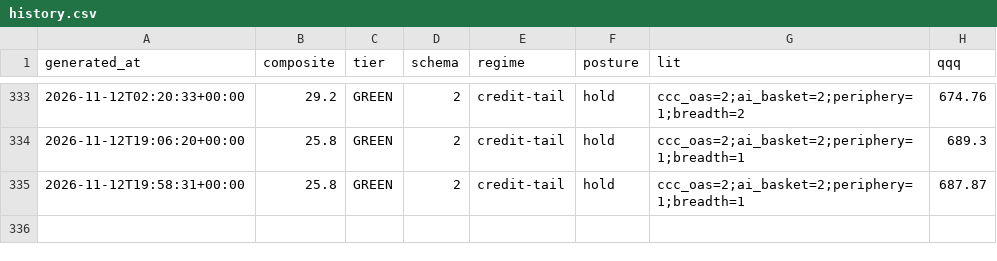
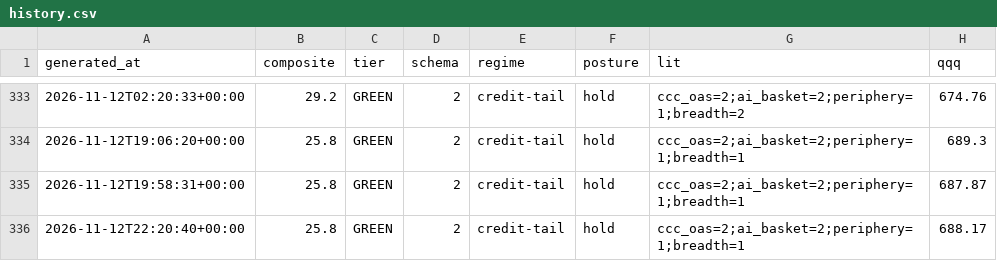
Before and after one commit to pdante/crash-dashboard-data, a CSV file: history.csv, drawn as a sheet; only a part is shown, gaps mark what is left out.

```diff
--- a/history.csv
+++ b/history.csv
@@ -335 +335,2 @@ generated_at,composite,tier,schema,regime,posture,lit,qqq
 2026-11-12T19:58:31+00:00,25.8,GREEN,2,credit-tail,hold,ccc_oas=2;ai_basket=2;periphery=1;breadth=1,687.87
+2026-11-12T22:20:40+00:00,25.8,GREEN,2,credit-tail,hold,ccc_oas=2;ai_basket=2;periphery=1;breadth=1,688.17
```
Also changed, not shown: skew_history.csv, 7 other files.
